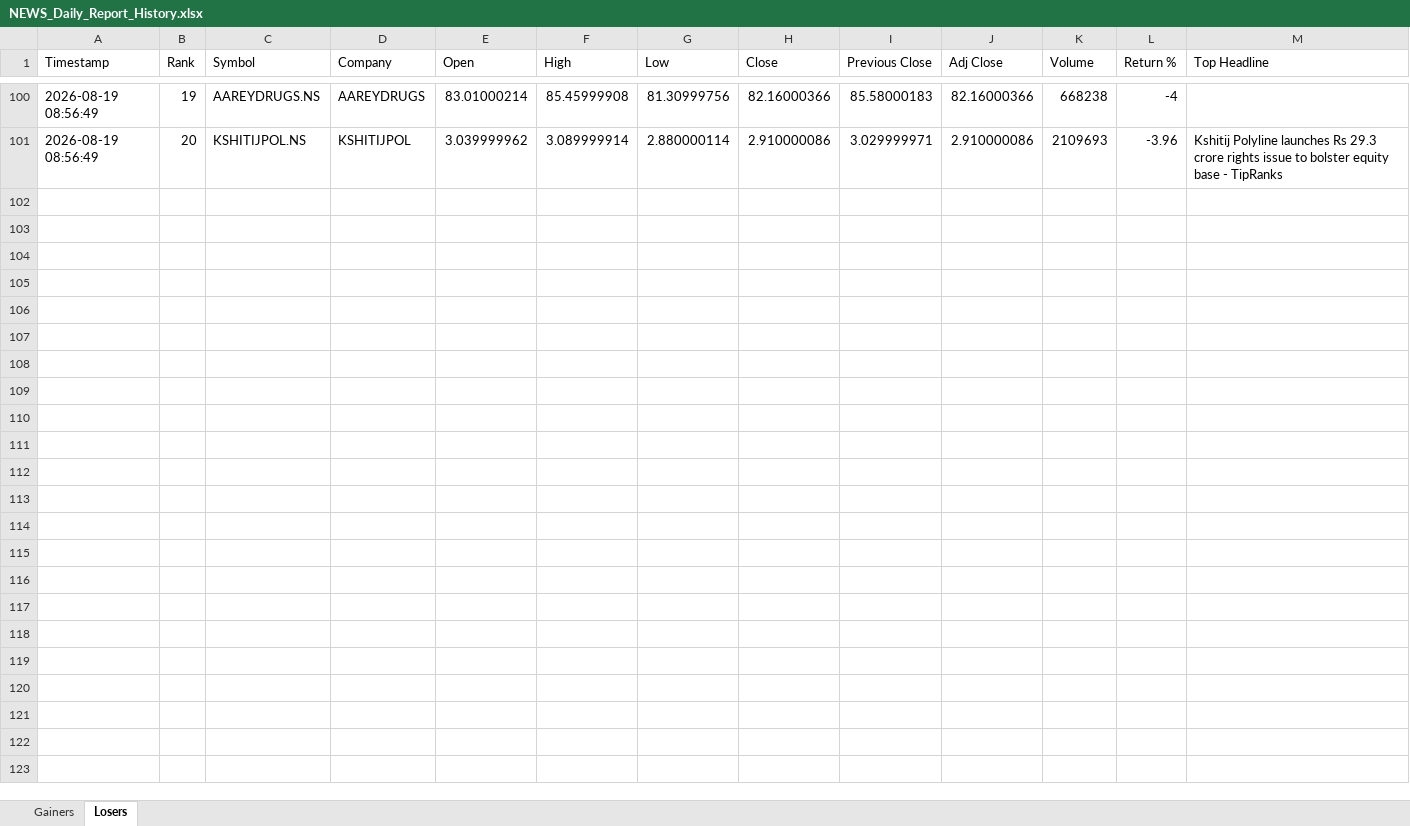
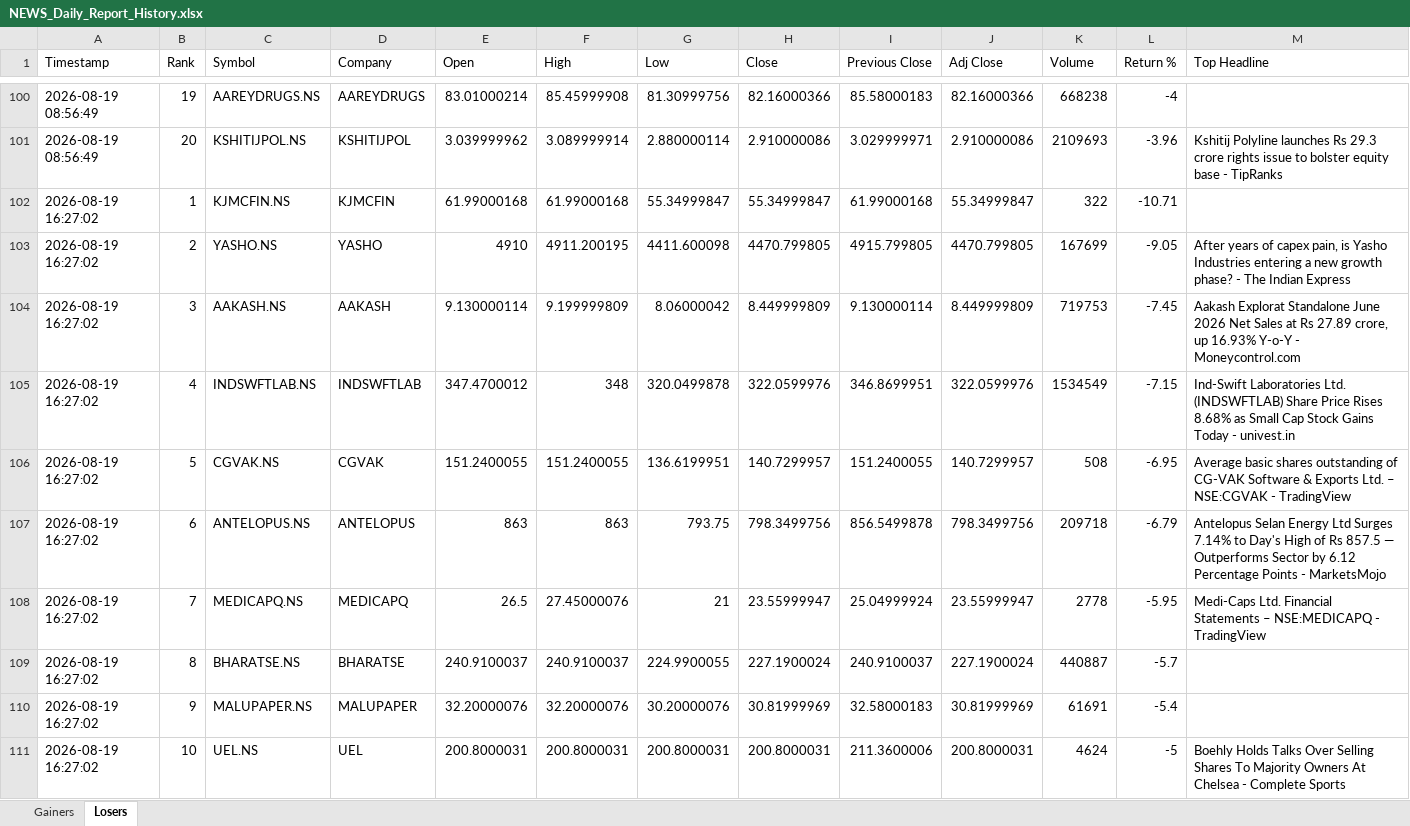
Before and after one commit to PavanSaiNekkala/Swing_Scanner_Latest, an Excel workbook: NEWS_Daily_Report/output/history/NEWS_Daily_Report_History.xlsx, sheet Losers, drawn as a sheet; only a part is shown, gaps mark what is left out; values as stored, in another font and other column widths than the file's, no borders; rows hold the shown columns only; the diff covers the shown part only; the diff names each change by its address in the sheet, - before the commit and + after, or states it on an @@ line.

```diff
--- a/NEWS_Daily_Report/output/history/NEWS_Daily_Report_History.xlsx (sheet Losers)
+++ b/NEWS_Daily_Report/output/history/NEWS_Daily_Report_History.xlsx (sheet Losers)
+row 102: 2026-08-19 16:27:02 | 1 | KJMCFIN.NS | KJMCFIN | 61.99000168 | 61.99000168 | 55.34999847 | 55.34999847 | 61.99000168 | 55.34999847 | 322 | -10.71
+row 103: 2026-08-19 16:27:02 | 2 | YASHO.NS | YASHO | 4910 | 4911.200195 | 4411.600098 | 4470.799805 | 4915.799805 | 4470.799805 | 167699 | -9.05 | After years of capex pain, is Yasho Industries entering a new growth phase? - The Indian Express
+row 104: 2026-08-19 16:27:02 | 3 | AAKASH.NS | AAKASH | 9.130000114 | 9.199999809 | 8.06000042 | 8.449999809 | 9.130000114 | 8.449999809 | 719753 | -7.45 | Aakash Explorat Standalone June 2026 Net Sales at Rs 27.89 crore, up 16.93% Y-o-Y - Moneycontrol.com
+row 105: 2026-08-19 16:27:02 | 4 | INDSWFTLAB.NS | INDSWFTLAB | 347.4700012 | 348 | 320.0499878 | 322.0599976 | 346.8699951 | 322.0599976 | 1534549 | -7.15 | Ind-Swift Laboratories Ltd. (INDSWFTLAB) Share Price Rises 8.68% as Small Cap Stock Gains Today - univest.in
+row 106: 2026-08-19 16:27:02 | 5 | CGVAK.NS | CGVAK | 151.2400055 | 151.2400055 | 136.6199951 | 140.7299957 | 151.2400055 | 140.7299957 | 508 | -6.95 | Average basic shares outstanding of CG-VAK Software & Exports Ltd. – NSE:CGVAK - TradingView
+row 107: 2026-08-19 16:27:02 | 6 | ANTELOPUS.NS | ANTELOPUS | 863 | 863 | 793.75 | 798.3499756 | 856.5499878 | 798.3499756 | 209718 | -6.79 | Antelopus Selan Energy Ltd Surges 7.14% to Day's High of Rs 857.5 — Outperforms Sector by 6.12 Percentage Points - MarketsMojo
+row 108: 2026-08-19 16:27:02 | 7 | MEDICAPQ.NS | MEDICAPQ | 26.5 | 27.45000076 | 21 | 23.55999947 | 25.04999924 | 23.55999947 | 2778 | -5.95 | Medi-Caps Ltd. Financial Statements – NSE:MEDICAPQ - TradingView
+row 109: 2026-08-19 16:27:02 | 8 | BHARATSE.NS | BHARATSE | 240.9100037 | 240.9100037 | 224.9900055 | 227.1900024 | 240.9100037 | 227.1900024 | 440887 | -5.7
+row 110: 2026-08-19 16:27:02 | 9 | MALUPAPER.NS | MALUPAPER | 32.20000076 | 32.20000076 | 30.20000076 | 30.81999969 | 32.58000183 | 30.81999969 | 61691 | -5.4
+row 111: 2026-08-19 16:27:02 | 10 | UEL.NS | UEL | 200.8000031 | 200.8000031 | 200.8000031 | 200.8000031 | 211.3600006 | 200.8000031 | 4624 | -5 | Boehly Holds Talks Over Selling Shares To Majority Owners At Chelsea - Complete Sports
```
Also changed, not shown: 10 added rows elsewhere in this sheet, sheet Gainers, NEWS_Daily_Report/output/latest/NEWS_Daily_Report.xlsx.
